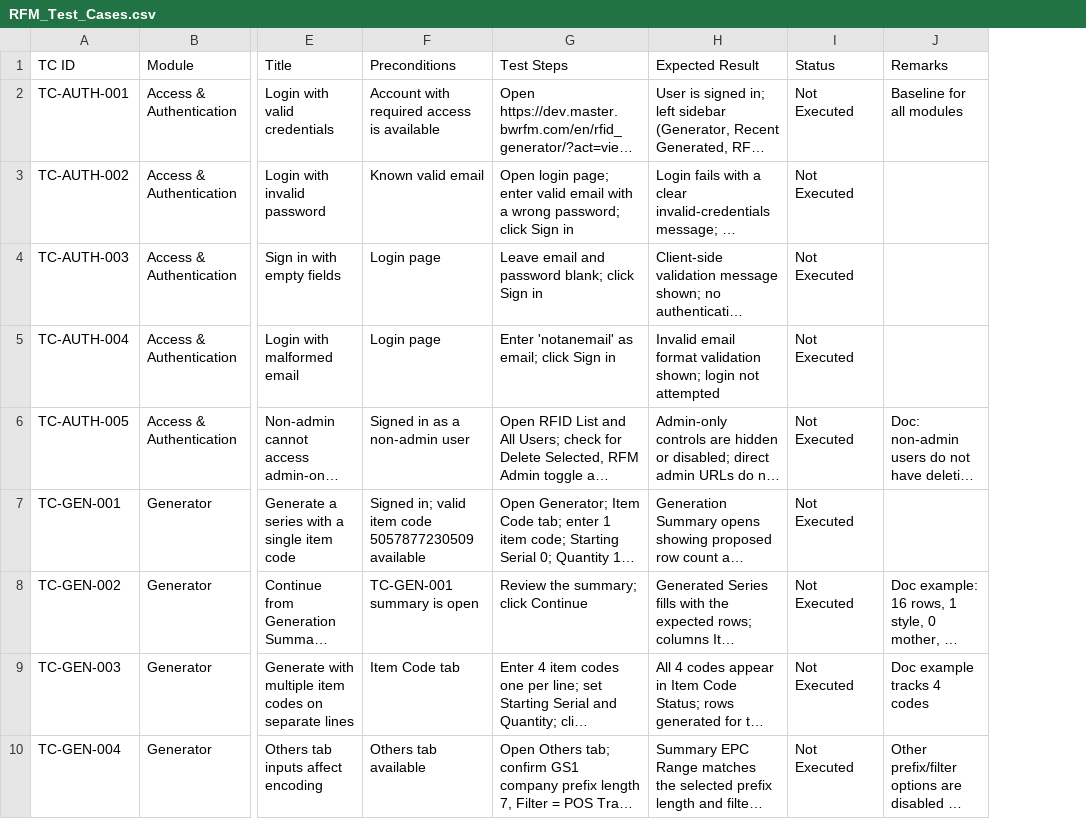
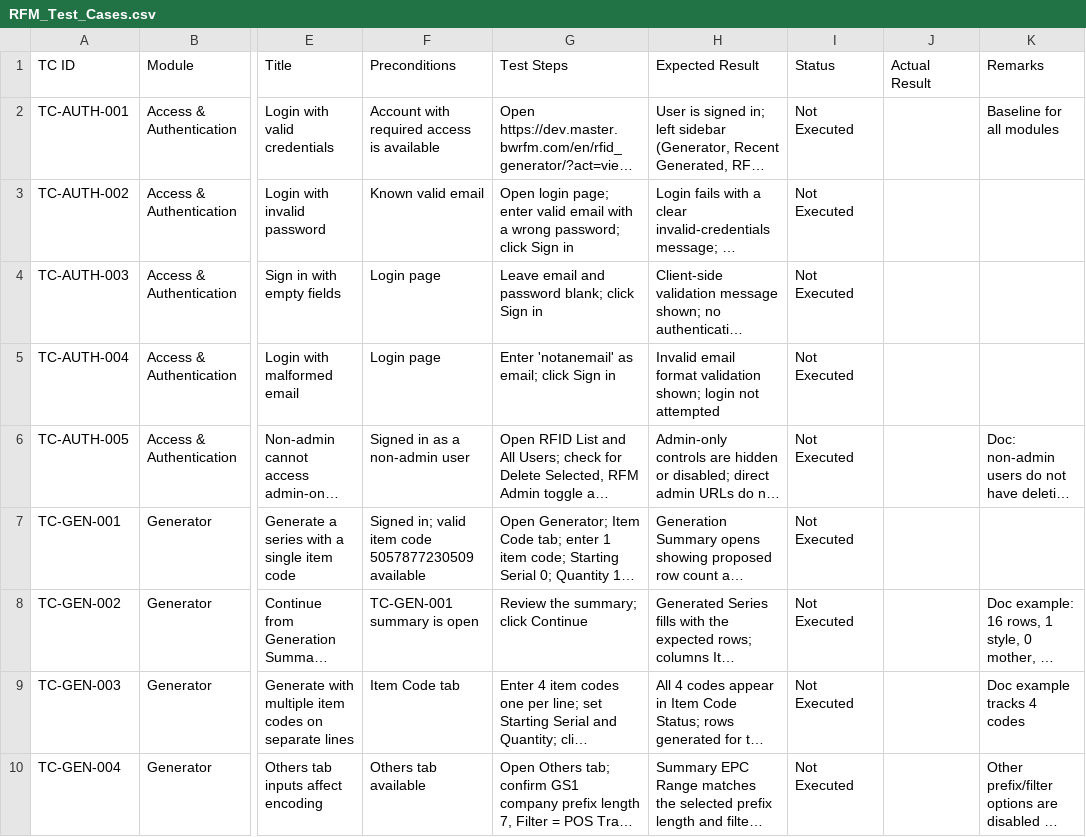
Before and after one commit to tmdeleontorres/web-automation-sample, a CSV file: RFM_Automation/RFM_Test_Cases.csv, drawn as a sheet; only a part is shown, gaps mark what is left out; long unchanged cells end in …; the diff names each change by its address in the sheet, - before the commit and + after, or states it on an @@ line.

Commit message:
Add actual result tracking to test cases

```diff
--- a/RFM_Automation/RFM_Test_Cases.csv
+++ b/RFM_Automation/RFM_Test_Cases.csv
+column J (Actual Result), empty
```
Also changed, not shown: 6 other files.
